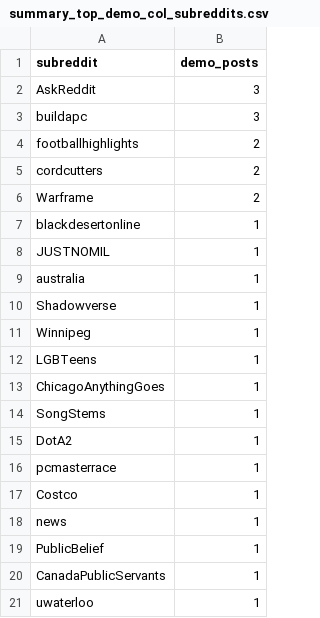
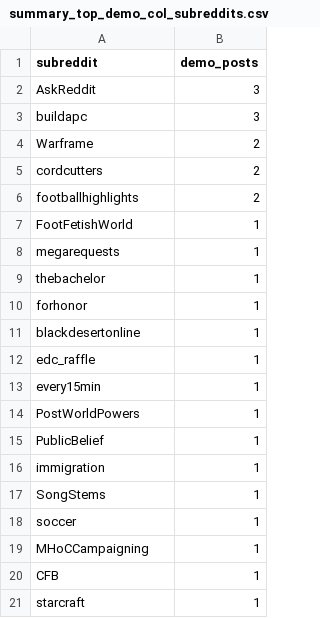
Before and after one commit to stevengao0/dsan6000-final-project, a CSV file: data/processed/summary_top_demo_col_subreddits.csv, drawn as a sheet.

```diff
--- a/data/processed/summary_top_demo_col_subreddits.csv
+++ b/data/processed/summary_top_demo_col_subreddits.csv
@@ -3,19 +3,19 @@ AskReddit,3
 buildapc,3
+Warframe,2
+cordcutters,2
 footballhighlights,2
-cordcutters,2
-Warframe,2
+FootFetishWorld,1
+megarequests,1
+thebachelor,1
+forhonor,1
 blackdesertonline,1
-JUSTNOMIL,1
-australia,1
-Shadowverse,1
-Winnipeg,1
-LGBTeens,1
-ChicagoAnythingGoes,1
+edc_raffle,1
+every15min,1
+PostWorldPowers,1
+PublicBelief,1
+immigration,1
 SongStems,1
-DotA2,1
-pcmasterrace,1
-Costco,1
-news,1
-PublicBelief,1
-CanadaPublicServants,1
-uwaterloo,1
+soccer,1
+MHoCCampaigning,1
+CFB,1
+starcraft,1
```
Also changed, not shown: 9 other files.
